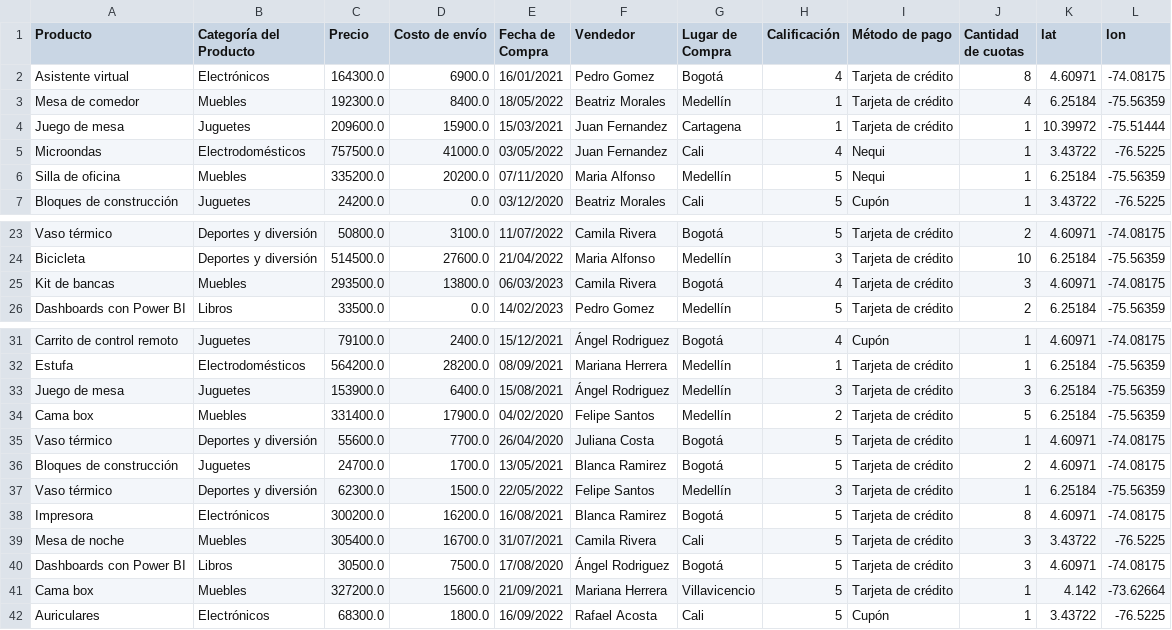
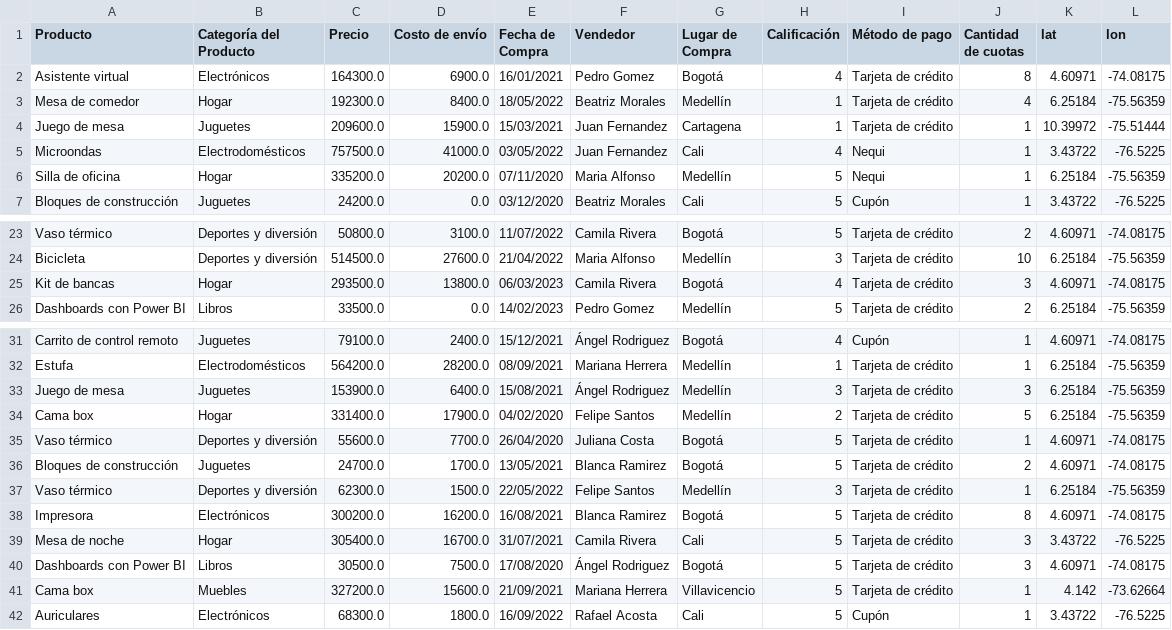
Before and after one commit to PamelaOrmeno/challenge-analisis-negocio, a CSV file: base-de-datos-challenge1-latam/tienda_1 .csv, drawn as a sheet; only a part is shown, gaps mark what is left out.

Commit message:
Update tienda_1 .csv
Se asigna nueva categoria a Hogar a productos

```diff
--- a/base-de-datos-challenge1-latam/tienda_1 .csv
+++ b/base-de-datos-challenge1-latam/tienda_1 .csv
@@ -2,6 +2,6 @@ Producto,Categoría del Producto,Precio,Costo de envío,Fecha de Compra,Vendedor
 Asistente virtual,Electrónicos,164300.0,6900.0,16/01/2021,Pedro Gomez,Bogotá,4,Tarjeta de crédito,8,4.60971,-74.08175
-Mesa de comedor,Muebles,192300.0,8400.0,18/05/2022,Beatriz Morales,Medellín,1,Tarjeta de crédito,4,6.25184,-75.56359
+Mesa de comedor,Hogar,192300.0,8400.0,18/05/2022,Beatriz Morales,Medellín,1,Tarjeta de crédito,4,6.25184,-75.56359
 Juego de mesa,Juguetes,209600.0,15900.0,15/03/2021,Juan Fernandez,Cartagena,1,Tarjeta de crédito,1,10.39972,-75.51444
 Microondas,Electrodomésticos,757500.0,41000.0,03/05/2022,Juan Fernandez,Cali,4,Nequi,1,3.43722,-76.5225
-Silla de oficina,Muebles,335200.0,20200.0,07/11/2020,Maria Alfonso,Medellín,5,Nequi,1,6.25184,-75.56359
+Silla de oficina,Hogar,335200.0,20200.0,07/11/2020,Maria Alfonso,Medellín,5,Nequi,1,6.25184,-75.56359
 Bloques de construcción,Juguetes,24200.0,0.0,03/12/2020,Beatriz Morales,Cali,5,Cupón,1,3.43722,-76.5225
@@ -24,3 +24,3 @@ Vaso térmico,Deportes y diversión,50800.0,3100.0,11/07/2022,Camila Rivera,Bogo
 Bicicleta,Deportes y diversión,514500.0,27600.0,21/04/2022,Maria Alfonso,Medellín,3,Tarjeta de crédito,10,6.25184,-75.56359
-Kit de bancas,Muebles,293500.0,13800.0,06/03/2023,Camila Rivera,Bogotá,4,Tarjeta de crédito,3,4.60971,-74.08175
+Kit de bancas,Hogar,293500.0,13800.0,06/03/2023,Camila Rivera,Bogotá,4,Tarjeta de crédito,3,4.60971,-74.08175
 Dashboards con Power BI,Libros,33500.0,0.0,14/02/2023,Pedro Gomez,Medellín,5,Tarjeta de crédito,2,6.25184,-75.56359
@@ -33,3 +33,3 @@ Estufa,Electrodomésticos,564200.0,28200.0,08/09/2021,Mariana Herrera,Medellín,
 Juego de mesa,Juguetes,153900.0,6400.0,15/08/2021,Ángel Rodriguez,Medellín,3,Tarjeta de crédito,3,6.25184,-75.56359
-Cama box,Muebles,331400.0,17900.0,04/02/2020,Felipe Santos,Medellín,2,Tarjeta de crédito,5,6.25184,-75.56359
+Cama box,Hogar,331400.0,17900.0,04/02/2020,Felipe Santos,Medellín,2,Tarjeta de crédito,5,6.25184,-75.56359
 Vaso térmico,Deportes y diversión,55600.0,7700.0,26/04/2020,Juliana Costa,Bogotá,5,Tarjeta de crédito,1,4.60971,-74.08175
@@ -38,3 +38,3 @@ Vaso térmico,Deportes y diversión,62300.0,1500.0,22/05/2022,Felipe Santos,Mede
 Impresora,Electrónicos,300200.0,16200.0,16/08/2021,Blanca Ramirez,Bogotá,5,Tarjeta de crédito,8,4.60971,-74.08175
-Mesa de noche,Muebles,305400.0,16700.0,31/07/2021,Camila Rivera,Cali,5,Tarjeta de crédito,3,3.43722,-76.5225
+Mesa de noche,Hogar,305400.0,16700.0,31/07/2021,Camila Rivera,Cali,5,Tarjeta de crédito,3,3.43722,-76.5225
 Dashboards con Power BI,Libros,30500.0,7500.0,17/08/2020,Ángel Rodriguez,Bogotá,5,Tarjeta de crédito,3,4.60971,-74.08175
```
